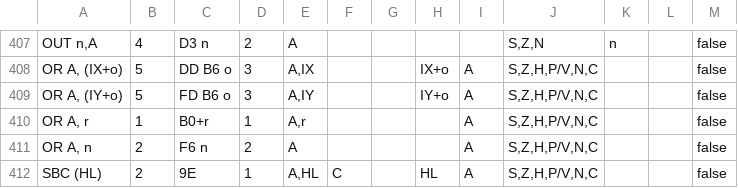
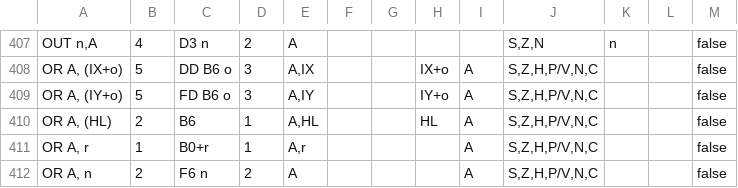
Before and after one commit to santiontanon/mdlz80optimizer, a TSV file: src/main/resources/data/z80cpc-instruction-set.tsv, drawn as a sheet; only a part is shown, gaps mark what is left out; the shorter side is filled out with more unchanged rows.

```diff
--- a/src/main/resources/data/z80cpc-instruction-set.tsv
+++ b/src/main/resources/data/z80cpc-instruction-set.tsv
@@ -409,2 +409,3 @@ OR A, (IX+o)	5	DD B6 o	3	A,IX			IX+o	A	S,Z,H,P/V,N,C			false
 OR A, (IY+o)	5	FD B6 o	3	A,IY			IY+o	A	S,Z,H,P/V,N,C			false
+OR A, (HL)	2	B6	1	A,HL			HL	A	S,Z,H,P/V,N,C			false
 OR A, r	1	B0+r	1	A,r				A	S,Z,H,P/V,N,C			false
```
Also changed, not shown: src/main/resources/data/z80-instruction-set.tsv, src/main/resources/data/z80msx-instruction-set.tsv, 9 other files.
